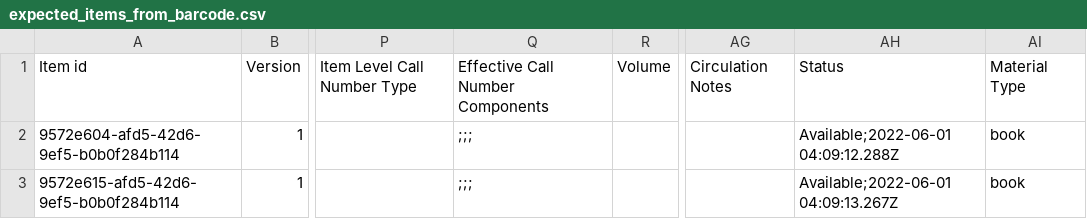
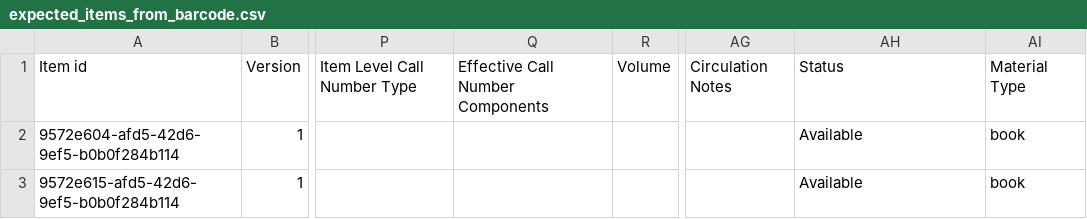
Before and after one commit to folio-org/folio-integration-tests, a CSV file: mod-bulk-edit/src/main/resources/samples/item/csv/expected_items_from_barcode.csv, drawn as a sheet; only a part is shown, gaps mark what is left out; the diff names each change by its address in the sheet, - before the commit and + after, or states it on an @@ line.

Commit message:
FAT-4210 - update items feature

```diff
--- a/mod-bulk-edit/src/main/resources/samples/item/csv/expected_items_from_barcode.csv
+++ b/mod-bulk-edit/src/main/resources/samples/item/csv/expected_items_from_barcode.csv
-Q2:Q3: ;;;
+Q2:Q3: (empty)
-AH2: Available;2022-06-01 04:09:12.288Z
+AH2: Available
-AH3: Available;2022-06-01 04:09:13.267Z
+AH3: Available
```
Also changed, not shown: 1 other file.
